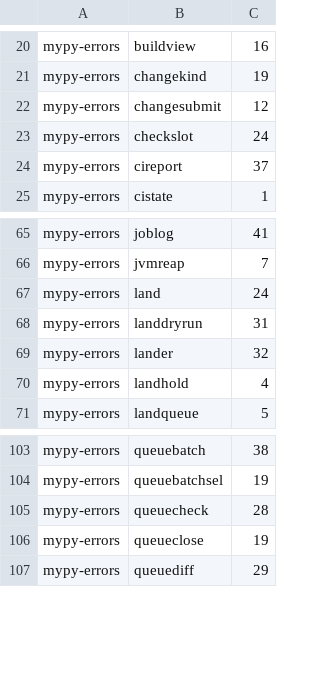
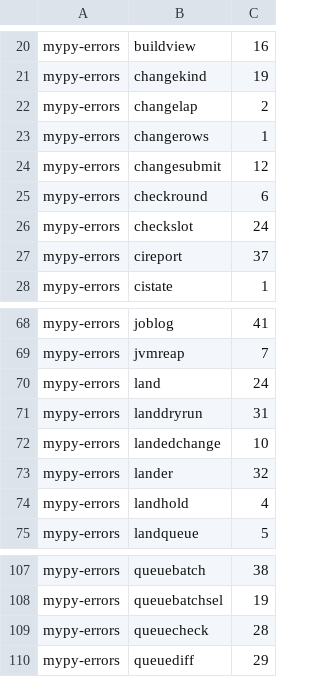
Before and after one commit to pawelkrupinski/agentctl, a TSV file: quality/types-baseline.tsv, drawn as a sheet; only a part is shown, gaps mark what is left out; removed rows and columns are numbered as before the commit, all else as after; the diff names each change by its address in the sheet, - before the commit and + after, or states it on an @@ line.

```diff
--- a/quality/types-baseline.tsv
+++ b/quality/types-baseline.tsv
+row 22: mypy-errors | changelap | 2
+row 23: mypy-errors | changerows | 1
+row 25: mypy-errors | checkround | 6
+row 72: mypy-errors | landedchange | 10
-row 106: mypy-errors | queueclose | 19
```
Also changed, not shown: quality/design-baseline.tsv, 17 other files.
